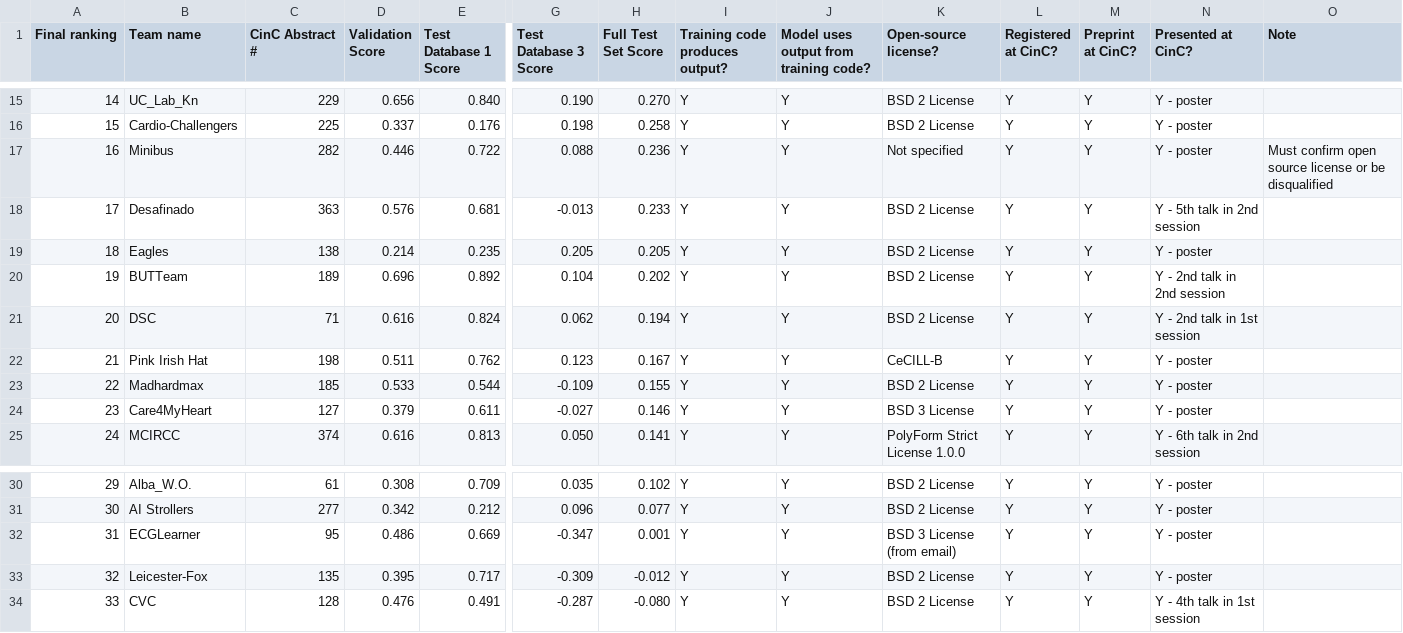
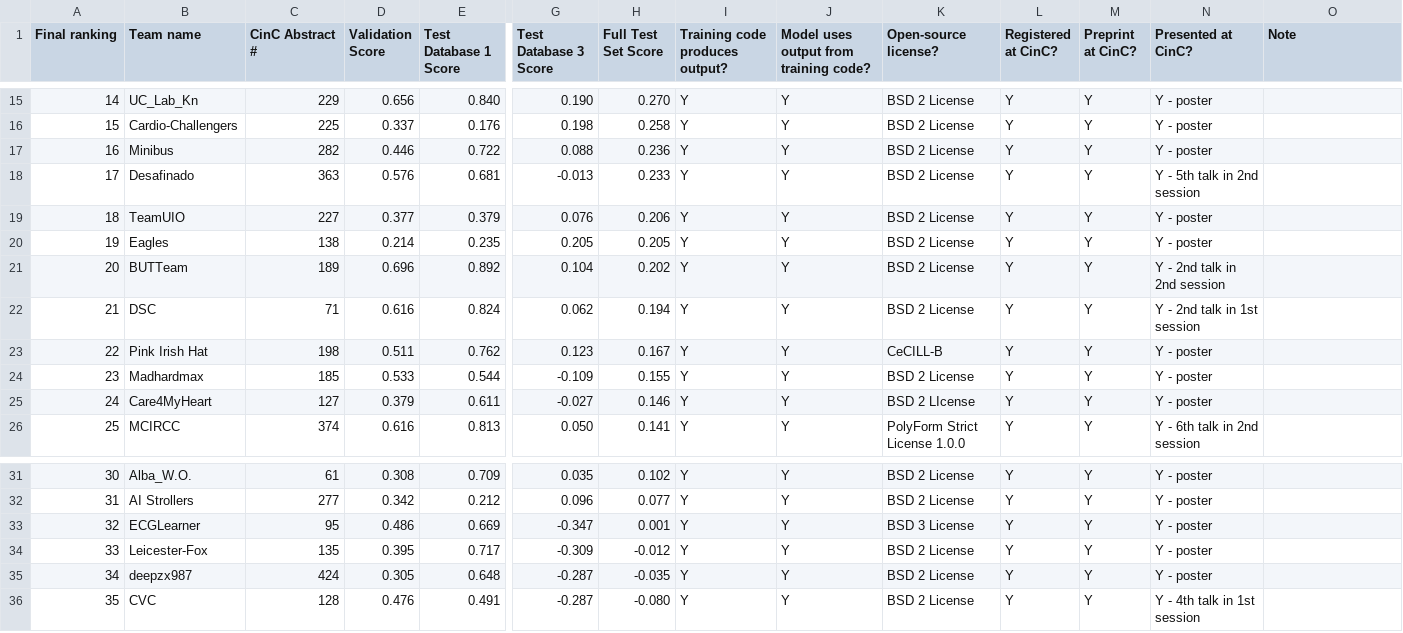
Before and after one commit to physionetchallenges/evaluation-2020, a CSV file: Results/physionet_2020_official_scores.csv, drawn as a sheet; only a part is shown, gaps mark what is left out; addresses are those after the commit; rows hold the shown columns only; the diff names each change by its address in the sheet, - before the commit and + after, or states it on an @@ line.

Commit message:
Update physionet_2020_official_scores.csv

```diff
--- a/Results/physionet_2020_official_scores.csv
+++ b/Results/physionet_2020_official_scores.csv
-K17 (Open-source license?): Not specified
+K17 (Open-source license?): BSD 2 License
-O17 (Note): Must confirm open source license or be disqualified
+O17 (Note): (empty)
+row 19: 18 | TeamUIO | 227 | 0.377 | 0.379 | 0.076 | 0.206 | Y | Y | BSD 2 License | Y | Y | Y - poster
@@ column A (Final ranking) renumbered from row 20 down @@
-K25 (Open-source license?): BSD 3 License
+K25 (Open-source license?): BSD 2 LIcense
-K33 (Open-source license?): BSD 3 License (from email)
+K33 (Open-source license?): BSD 3 License
+row 35: 34 | deepzx987 | 424 | 0.305 | 0.648 | -0.287 | -0.035 | Y | Y | BSD 2 License | Y | Y | Y - poster
```
